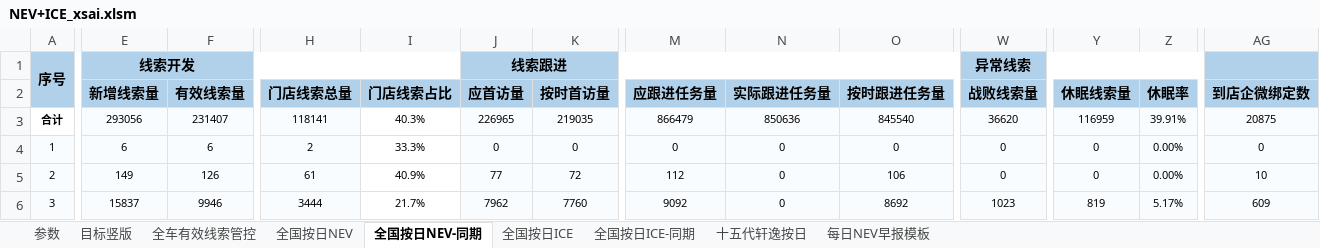
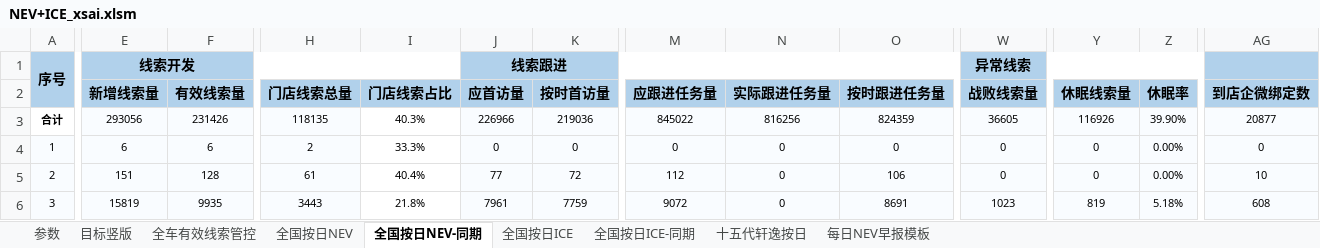
Before and after one commit to Django604/AI_Digest, an Excel workbook: data/source/NEV+ICE_xsai.xlsm, sheet 全国按日NEV-同期, drawn as a sheet; only a part is shown, gaps mark what is left out; values as stored, in another font and other column widths than the file's, no borders; the diff covers the shown part only; the diff names each change by its address in the sheet, - before the commit and + after, or states it on an @@ line.

```diff
--- a/data/source/NEV+ICE_xsai.xlsm (sheet 全国按日NEV-同期)
+++ b/data/source/NEV+ICE_xsai.xlsm (sheet 全国按日NEV-同期)
-F3 (有效线索量): 231407
+F3 (有效线索量): 231426
-H3 (门店线索总量): 118141
+H3 (门店线索总量): 118135
-J3 (应首访量): 226965
+J3 (应首访量): 226966
-K3 (按时首访量): 219035
+K3 (按时首访量): 219036
-M3 (应跟进任务量): 866479
+M3 (应跟进任务量): 845022
-N3 (实际跟进任务量): 850636
+N3 (实际跟进任务量): 816256
-O3 (按时跟进任务量): 845540
+O3 (按时跟进任务量): 824359
-W3 (战败线索量): 36620
+W3 (战败线索量): 36605
-Y3 (休眠线索量): 116959
+Y3 (休眠线索量): 116926
-Z3 (休眠率): 39.91%
+Z3 (休眠率): 39.90%
-AG3 (到店企微绑定数): 20875
+AG3 (到店企微绑定数): 20877
-E5 (新增线索量): 149
+E5 (新增线索量): 151
-F5 (有效线索量): 126
+F5 (有效线索量): 128
-I5 (门店线索占比): 40.9%
+I5 (门店线索占比): 40.4%
-E6 (新增线索量): 15837
+E6 (新增线索量): 15819
-F6 (有效线索量): 9946
+F6 (有效线索量): 9935
-H6 (门店线索总量): 3444
+H6 (门店线索总量): 3443
-I6 (门店线索占比): 21.7%
+I6 (门店线索占比): 21.8%
-J6 (应首访量): 7962
+J6 (应首访量): 7961
-K6 (按时首访量): 7760
+K6 (按时首访量): 7759
-M6 (应跟进任务量): 9092
+M6 (应跟进任务量): 9072
-O6 (按时跟进任务量): 8692
+O6 (按时跟进任务量): 8691
-Z6 (休眠率): 5.17%
+Z6 (休眠率): 5.18%
-AG6 (到店企微绑定数): 609
+AG6 (到店企微绑定数): 608
```
Also changed, not shown: 710 edited cells elsewhere in this sheet, sheet 全国按日NEV, sheet 全国按日ICE, data/source/NEV+ICE_ldai.xlsm, 5 other files.
